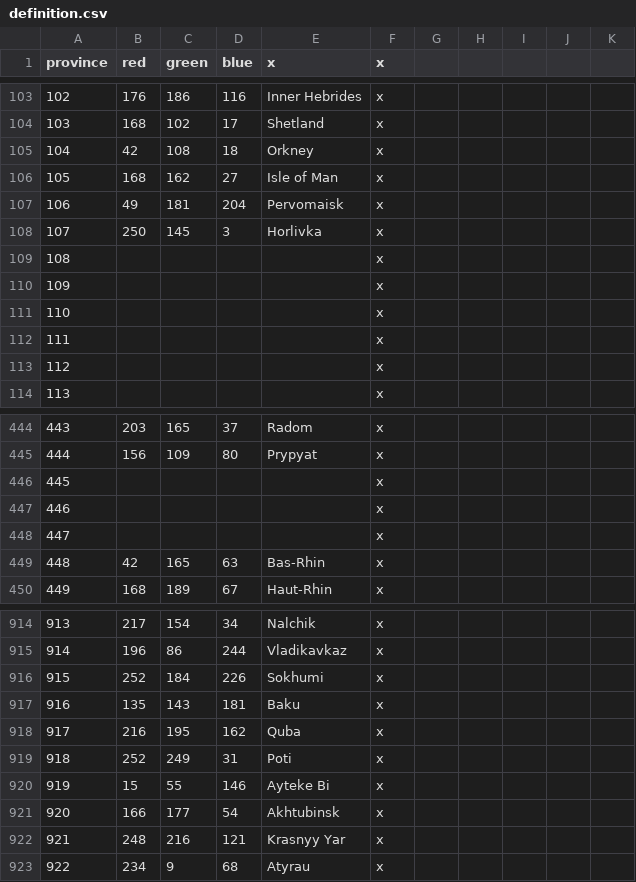
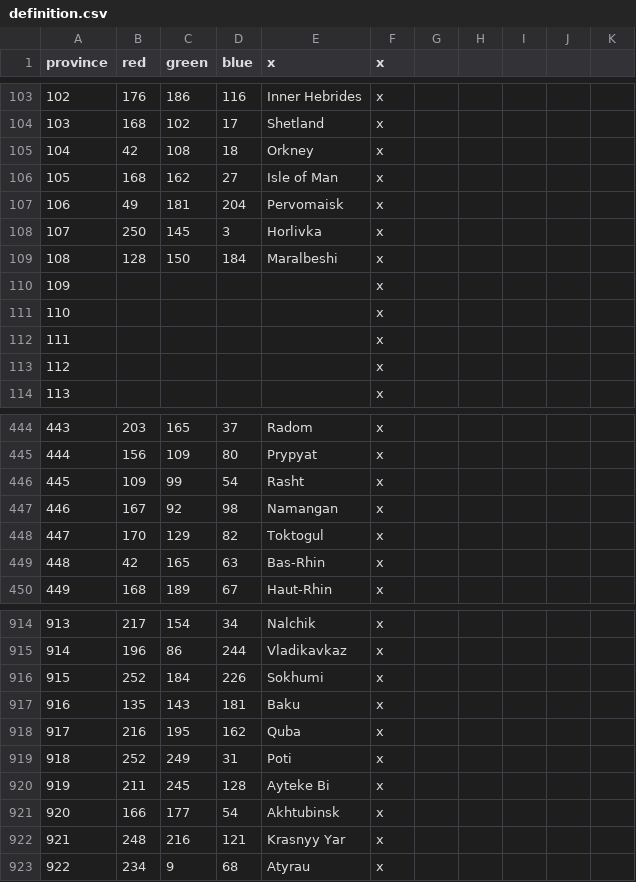
Before and after one commit to klorpa/After-The-End-Eurasia, a CSV file: ATE_Eurasia/map/definition.csv, drawn as a sheet; only a part is shown, gaps mark what is left out.

Commit message:
Small province update

```diff
--- a/ATE_Eurasia/map/definition.csv
+++ b/ATE_Eurasia/map/definition.csv
@@ -108,3 +108,3 @@ province;red;green;blue;x;x
 107;250;145;3;Horlivka;x
-108;;;;;x
+108;128;150;184;Maralbeshi;x
 109;;;;;x
@@ -445,5 +445,5 @@ province;red;green;blue;x;x
 444;156;109;80;Prypyat;x
-445;;;;;x
-446;;;;;x
-447;;;;;x
+445;109;99;54;Rasht;x
+446;167;92;98;Namangan;x
+447;170;129;82;Toktogul;x
 448;42;165;63;Bas-Rhin;x
@@ -919,3 +919,3 @@ province;red;green;blue;x;x
 918;252;249;31;Poti;x
-919;15;55;146;Ayteke Bi;x
+919;211;245;128;Ayteke Bi;x
 920;166;177;54;Akhtubinsk;x
```
Also changed, not shown: ATE_Eurasia/localisation/000_provinces.csv, 3 other files.
